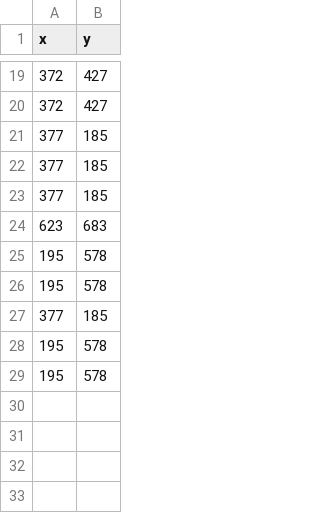
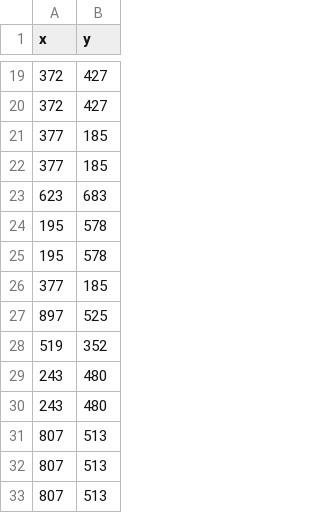
Before and after one commit to adhr1t/amzn_FC_mapping, a CSV file: exampleDataPoints.csv, drawn as a sheet; only a part is shown, gaps mark what is left out.

```diff
--- a/exampleDataPoints.csv
+++ b/exampleDataPoints.csv
@@ -22,3 +22,2 @@ x,y
 377,185
-377,185
 623,683
@@ -27,3 +26,8 @@ x,y
 377,185
-195,578
-195,578
+897,525
+519,352
+243,480
+243,480
+807,513
+807,513
+807,513
```
Also changed, not shown: 2 other files.
